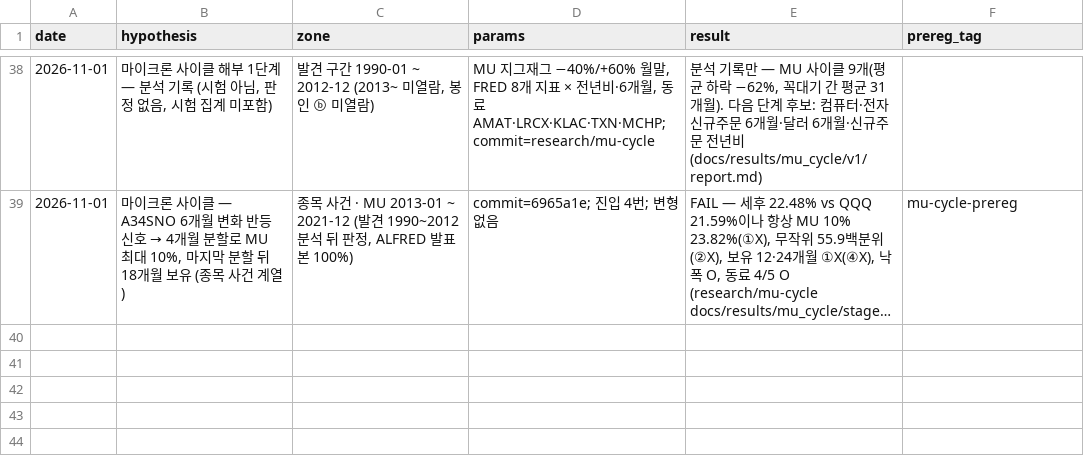
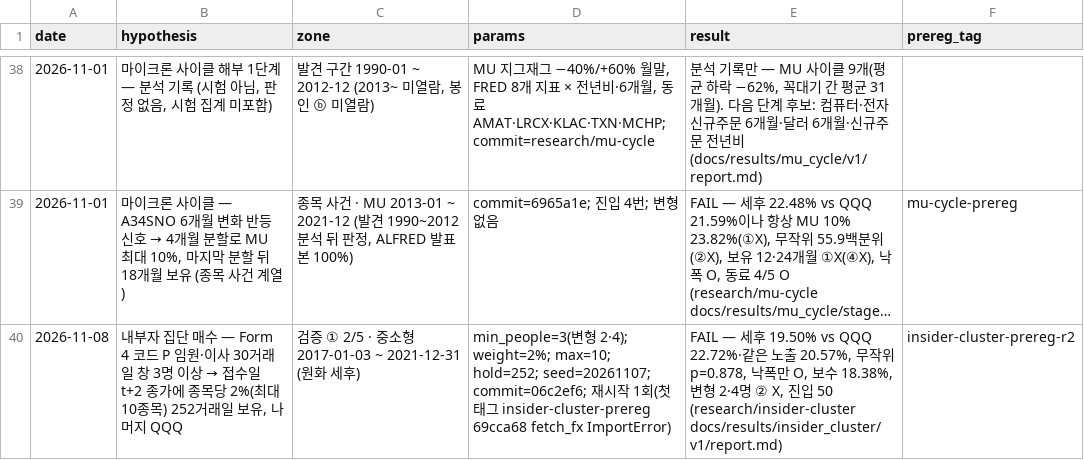
Before and after one commit to hadaeyong96/nasdaq100-screener, a CSV file: docs/factory/trial_ledger.csv, drawn as a sheet; only a part is shown, gaps mark what is left out; long unchanged cells end in …; the diff names each change by its address in the sheet, - before the commit and + after, or states it on an @@ line.

```diff
--- a/docs/factory/trial_ledger.csv
+++ b/docs/factory/trial_ledger.csv
+row 40: 2026-11-08 | 내부자 집단 매수 — Form 4 코드 P 임원·이사 30거래일 창 3명 이상 → 접수일 t+2 종가에 종목당 2%(최대 10종목) 252거래일 보유, 나머지 QQQ | 검증 ① 2/5 · 중소형 2017-01-03 ~ 2021-12-31 (원화 세후) | min_people=3(변형 2·4); weight=2%; max=10; hold=252; seed=20261107; commit=06c2ef6; 재시작 1회(첫 태그 insider-cluster-prereg 69cca68 fetch_fx ImportError) | FAIL — 세후 19.50% vs QQQ 22.72%·같은 노출 20.57%, 무작위 p=0.878, 낙폭만 O, 보수 18.38%, 변형 2·4명 ② X, 진입 50 (research/insider-cluster docs/results/insider_cluster/v1/report.md) | insider-cluster-prereg-r2
```
Also changed, not shown: 6 other files.
